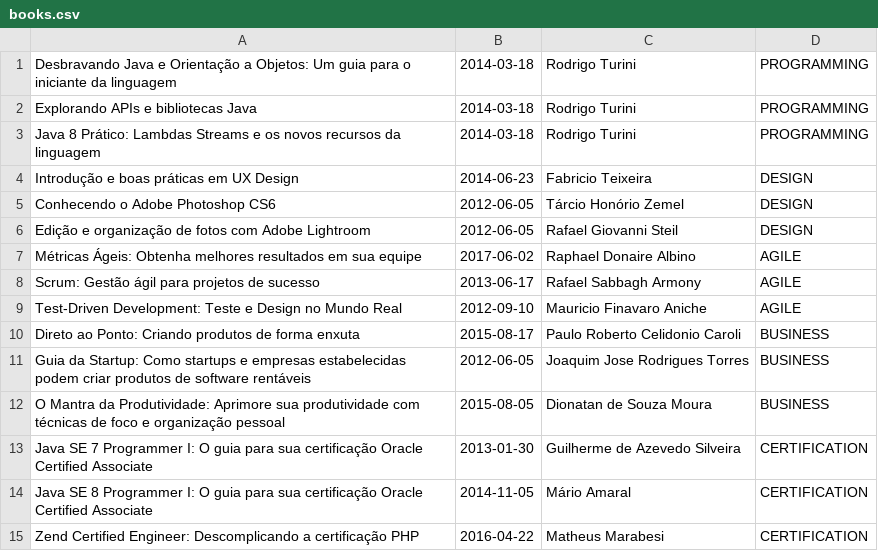
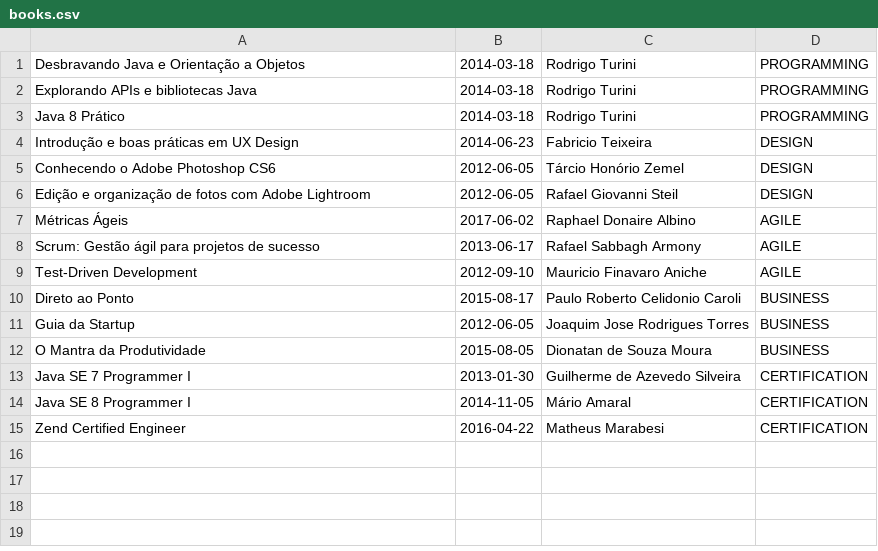
Before and after one commit to Turini/livro-java-9, a CSV file: docs/books.csv, drawn as a sheet.

Commit message:
Update books.csv

```diff
--- a/docs/books.csv
+++ b/docs/books.csv
@@ -1,4 +1,4 @@
-Desbravando Java e Orientação a Objetos: Um guia para o iniciante da linguagem,2014-03-18,Rodrigo Turini,PROGRAMMING
+Desbravando Java e Orientação a Objetos,2014-03-18,Rodrigo Turini,PROGRAMMING
 Explorando APIs e bibliotecas Java,2014-03-18,Rodrigo Turini,PROGRAMMING
-Java 8 Prático: Lambdas Streams e os novos recursos da linguagem,2014-03-18,Rodrigo Turini,PROGRAMMING
+Java 8 Prático,2014-03-18,Rodrigo Turini,PROGRAMMING
 Introdução e boas práticas em UX Design,2014-06-23,Fabricio Teixeira,DESIGN
@@ -6,10 +6,10 @@ Conhecendo o Adobe Photoshop CS6,2012-06-05,Tárcio Honório Zemel,DESIGN
 Edição e organização de fotos com Adobe Lightroom,2012-06-05,Rafael Giovanni Steil,DESIGN
-Métricas Ágeis: Obtenha melhores resultados em sua equipe,2017-06-02,Raphael Donaire Albino,AGILE
+Métricas Ágeis,2017-06-02,Raphael Donaire Albino,AGILE
 Scrum: Gestão ágil para projetos de sucesso,2013-06-17,Rafael Sabbagh Armony,AGILE
-Test-Driven Development: Teste e Design no Mundo Real,2012-09-10,Mauricio Finavaro Aniche,AGILE
-Direto ao Ponto: Criando produtos de forma enxuta,2015-08-17,Paulo Roberto Celidonio Caroli,BUSINESS
-Guia da Startup: Como startups e empresas estabelecidas podem criar produtos de software rentáveis,2012-06-05,Joaquim Jose Rodrigues Torres,BUSINESS
-O Mantra da Produtividade: Aprimore sua produtividade com técnicas de foco e organização pessoal,2015-08-05,Dionatan de Souza Moura,BUSINESS
-Java SE 7 Programmer I: O guia para sua certificação Oracle Certified Associate,2013-01-30,Guilherme de Azevedo Silveira,CERTIFICATION
-Java SE 8 Programmer I: O guia para sua certificação Oracle Certified Associate,2014-11-05,Mário Amaral,CERTIFICATION
-Zend Certified Engineer: Descomplicando a certificação PHP,2016-04-22,Matheus Marabesi,CERTIFICATION
+Test-Driven Development,2012-09-10,Mauricio Finavaro Aniche,AGILE
+Direto ao Ponto,2015-08-17,Paulo Roberto Celidonio Caroli,BUSINESS
+Guia da Startup,2012-06-05,Joaquim Jose Rodrigues Torres,BUSINESS
+O Mantra da Produtividade,2015-08-05,Dionatan de Souza Moura,BUSINESS
+Java SE 7 Programmer I,2013-01-30,Guilherme de Azevedo Silveira,CERTIFICATION
+Java SE 8 Programmer I,2014-11-05,Mário Amaral,CERTIFICATION
+Zend Certified Engineer,2016-04-22,Matheus Marabesi,CERTIFICATION
```
